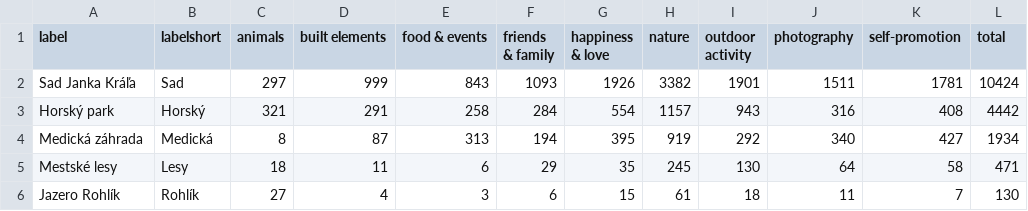
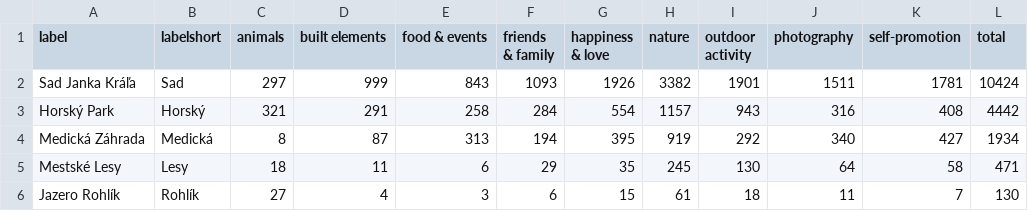
Before and after one commit to karolow/exploring-city-parks-with-instagram, a CSV file: static/images/insta/dataviz/csv/all_popular_categories.csv, drawn as a sheet.

```diff
--- a/static/images/insta/dataviz/csv/all_popular_categories.csv
+++ b/static/images/insta/dataviz/csv/all_popular_categories.csv
@@ -2,5 +2,5 @@ label,labelshort,animals,built elements,food & events,friends & family,happiness
 Sad Janka Kráľa,Sad,297,999,843,1093,1926,3382,1901,1511,1781,10424
-Horský park,Horský,321,291,258,284,554,1157,943,316,408,4442
-Medická záhrada,Medická,8,87,313,194,395,919,292,340,427,1934
-Mestské lesy,Lesy,18,11,6,29,35,245,130,64,58,471
+Horský Park,Horský,321,291,258,284,554,1157,943,316,408,4442
+Medická Záhrada,Medická,8,87,313,194,395,919,292,340,427,1934
+Mestské Lesy,Lesy,18,11,6,29,35,245,130,64,58,471
 Jazero Rohlík,Rohlík,27,4,3,6,15,61,18,11,7,130
```
Also changed, not shown: static/images/insta/dataviz/csv/all_common_park_users.csv, 5 other files.
